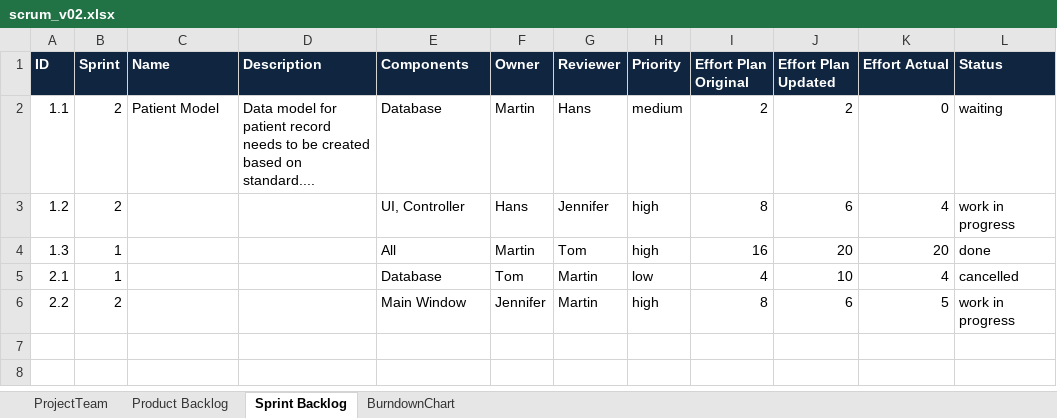
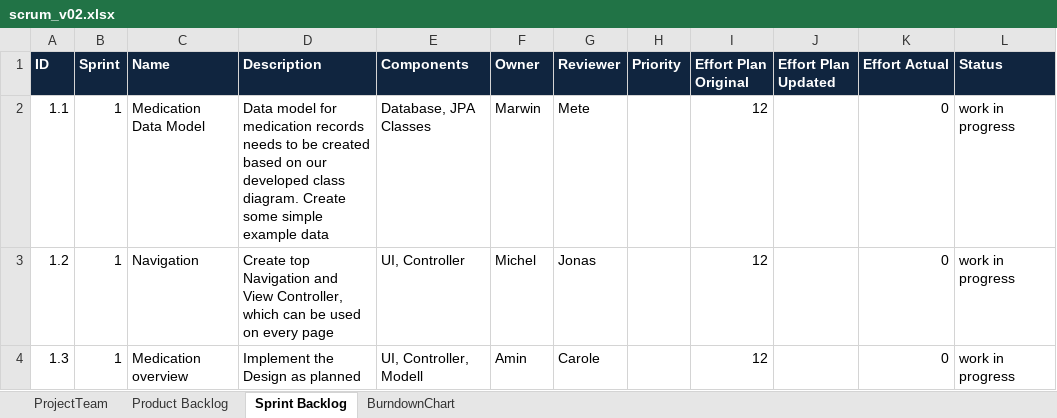
Before and after one commit to MarwinPhilips/ch.bfh.btx8081.w2015.schwarz, an Excel workbook: Documents/Task 10/scrum_v02.xlsx, sheet Sprint Backlog, drawn as a sheet; values as stored, in another font and other column widths than the file's, no borders; the diff names each change by its address in the sheet, - before the commit and + after, or states it on an @@ line.

Commit message:
Reviewed Scrum backlog and Spring Planing for first sprint.

```diff
--- a/Documents/Task 10/scrum_v02.xlsx (sheet Sprint Backlog)
+++ b/Documents/Task 10/scrum_v02.xlsx (sheet Sprint Backlog)
-B2:B3 (Sprint): 2
+B2:B3 (Sprint): 1
-C2 (Name): Patient Model
+C2 (Name): Medication Data Model
-D2 (Description): …model for patient record needs to be created based on standard....
+D2 (Description): …model for medication records needs to be created based on our developed class diagram. Create some simple example data
-E2 (Components): Database
+E2 (Components): Database, JPA Classes
-F2 (Owner): Martin
+F2 (Owner): Marwin
-G2 (Reviewer): Hans
+G2 (Reviewer): Mete
-H2 (Priority): medium
+H2 (Priority): (empty)
-I2 (Effort Plan Original): 2
+I2 (Effort Plan Original): 12
-J2 (Effort Plan Updated): 2
+J2 (Effort Plan Updated): (empty)
-L2 (Status): waiting
+L2 (Status): work in progress
-C3 (Name): (empty)
+C3 (Name): Navigation
-D3 (Description): (empty)
+D3 (Description): Create top Navigation and View Controller, which can be used on every page
-F3 (Owner): Hans
+F3 (Owner): Michel
-G3 (Reviewer): Jennifer
+G3 (Reviewer): Jonas
-H3:H4 (Priority): high
+H3:H4 (Priority): (empty)
-I3 (Effort Plan Original): 8
+I3 (Effort Plan Original): 12
-J3 (Effort Plan Updated): 6
+J3 (Effort Plan Updated): (empty)
-K3 (Effort Actual): 4
+K3 (Effort Actual): 0
-C4 (Name): (empty)
+C4 (Name): Medication overview
-D4 (Description): (empty)
+D4 (Description): Implement the Design as planned
-E4 (Components): All
+E4 (Components): UI, Controller, Modell
-F4 (Owner): Martin
+F4 (Owner): Amin
-G4 (Reviewer): Tom
+G4 (Reviewer): Carole
-I4 (Effort Plan Original): 16
+I4 (Effort Plan Original): 12
-J4 (Effort Plan Updated): 20
+J4 (Effort Plan Updated): (empty)
-K4 (Effort Actual): 20
+K4 (Effort Actual): 0
-L4 (Status): done
+L4 (Status): work in progress
-row 5: 2.1 | 1 |  |  | Database | Tom | Martin | low | 4 | 10 | 4 | cancelled
-row 6: 2.2 | 2 |  |  | Main Window | Jennifer | Martin | high | 8 | 6 | 5 | work in progress
```
Also changed, not shown: sheet Product Backlog.
